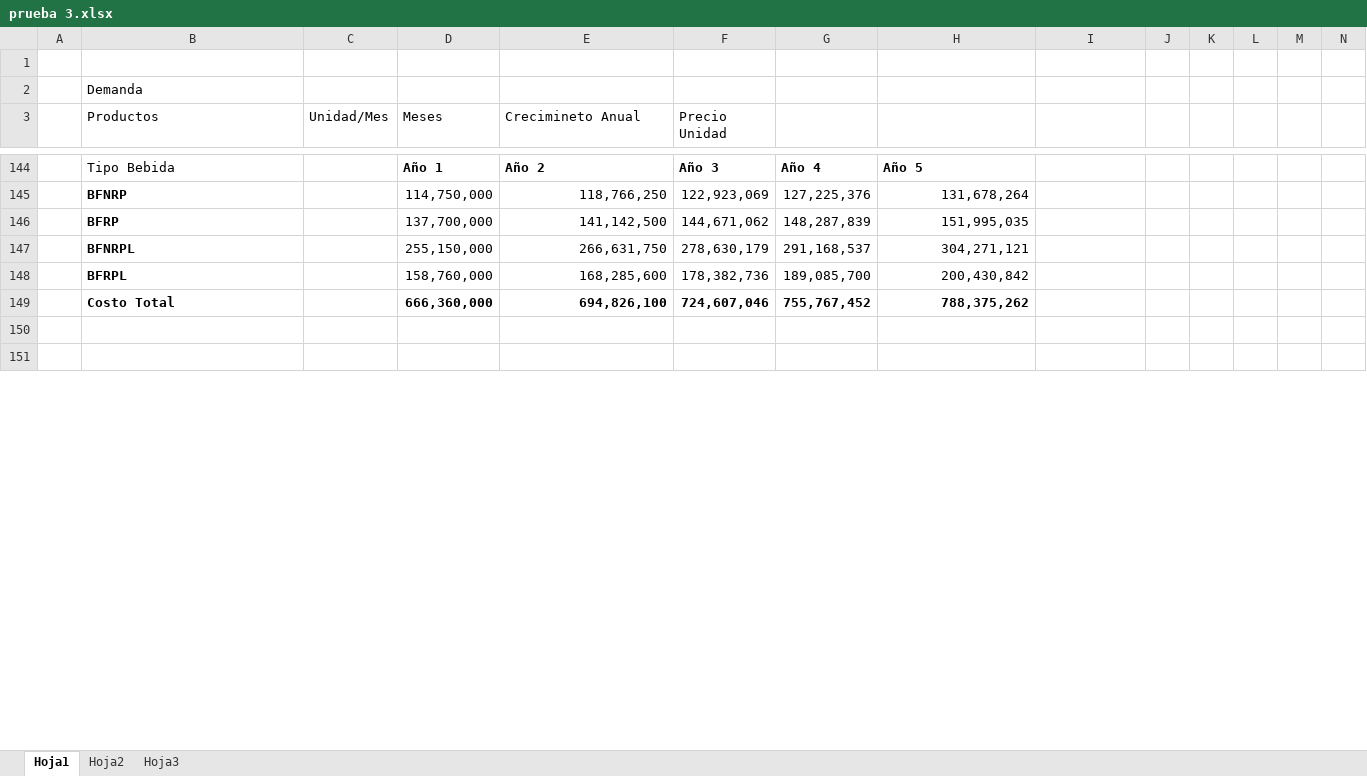
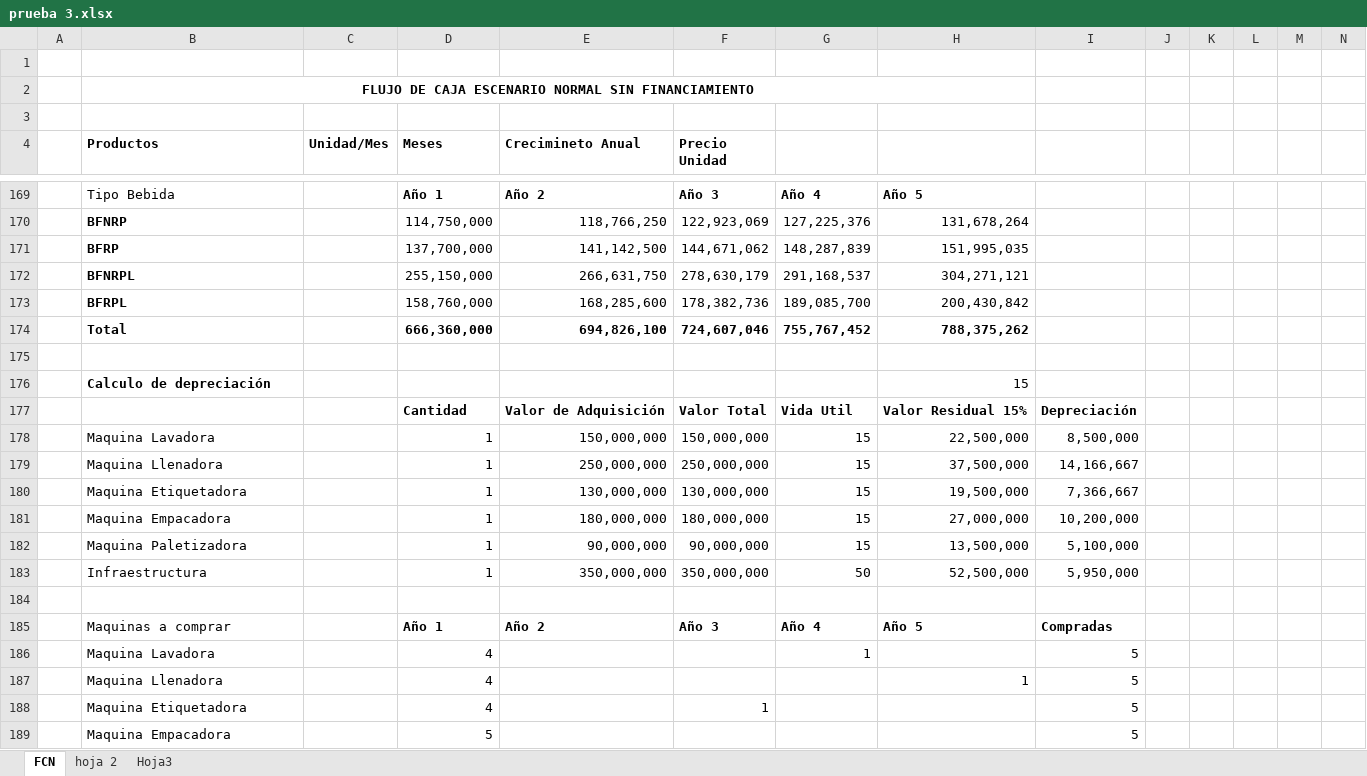
Before and after one commit to saburto/sigset, an Excel workbook: sigset/documentos/prueba 3.xlsx, sheet FCN, drawn as a sheet; only a part is shown, gaps mark what is left out; the shorter side is filled out with more unchanged rows; values as stored, in another font and other column widths than the file's, no borders; addresses are those after the commit; rows hold the shown columns only; the diff covers the shown part only; the diff names each change by its address in the sheet, - before the commit and + after, or states it on an @@ line.

Commit message:
cambio en formato

```diff
--- a/sigset/documentos/prueba 3.xlsx (sheet FCN)
+++ b/sigset/documentos/prueba 3.xlsx (sheet FCN)
-sheet tab: Hoja1
+sheet tab: FCN
-sheet tab: Hoja2
+sheet tab: hoja 2
-B2 (Productos): Demanda
+B2 (Productos): FLUJO DE CAJA ESCENARIO NORMAL SIN FINANCIAMIENTO
@@ B2 bold: off → on, alignment: left → center @@
+B2:H2 merged
+row 3: (empty)
-B4:F4 bold: off
+B4:F4 bold: on
-B174 (Productos): Costo Total
+B174 (Productos): Total
+row 175: (empty)
@@ row 152 moved to row 176: Calculo de depreciación @@
+row 177:  |  |  | Cantidad | Valor de Adquisición | Valor Total | Vida Util | Valor Residual 15% | Depreciación
+row 178:  | Maquina Lavadora |  | 1 | 150,000,000 | 150,000,000 | 15 | 22,500,000 | 8,500,000
+row 179:  | Maquina Llenadora |  | 1 | 250,000,000 | 250,000,000 | 15 | 37,500,000 | 14,166,667
+row 180:  | Maquina Etiquetadora |  | 1 | 130,000,000 | 130,000,000 | 15 | 19,500,000 | 7,366,667
+row 181:  | Maquina Empacadora |  | 1 | 180,000,000 | 180,000,000 | 15 | 27,000,000 | 10,200,000
+row 182:  | Maquina Paletizadora |  | 1 | 90,000,000 | 90,000,000 | 15 | 13,500,000 | 5,100,000
+row 183:  | Infraestructura |  | 1 | 350,000,000 | 350,000,000 | 50 | 52,500,000 | 5,950,000
+row 184: (empty)
+row 185:  | Maquinas a comprar |  | Año 1 | Año 2 | Año 3 | Año 4 | Año 5 | Compradas
+row 186:  | Maquina Lavadora |  | 4 |  |  | 1 |  | 5
+row 187:  | Maquina Llenadora |  | 4 |  |  |  | 1 | 5
+row 188:  | Maquina Etiquetadora |  | 4 |  | 1 |  |  | 5
+row 189:  | Maquina Empacadora |  | 5 |  |  |  |  | 5
```
Also changed, not shown: 89 added rows, 24 removed rows, 55 edited cells and cell formats elsewhere in this sheet, sheet hoja 2, formulas that keep their value.
